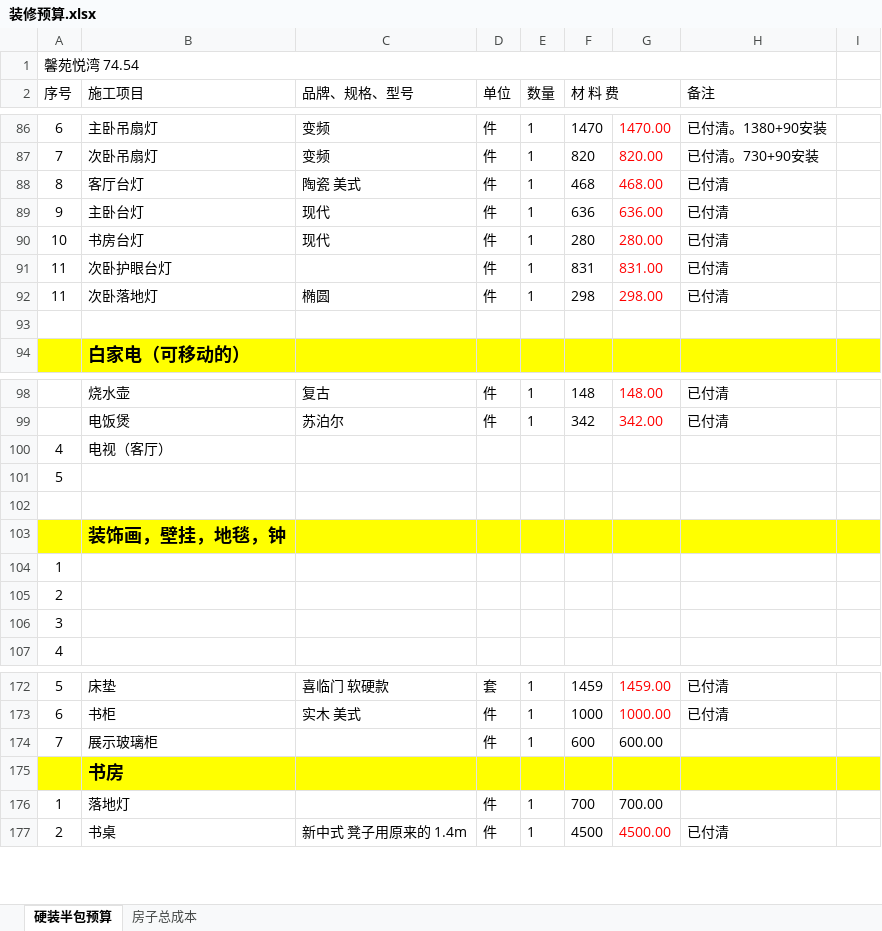
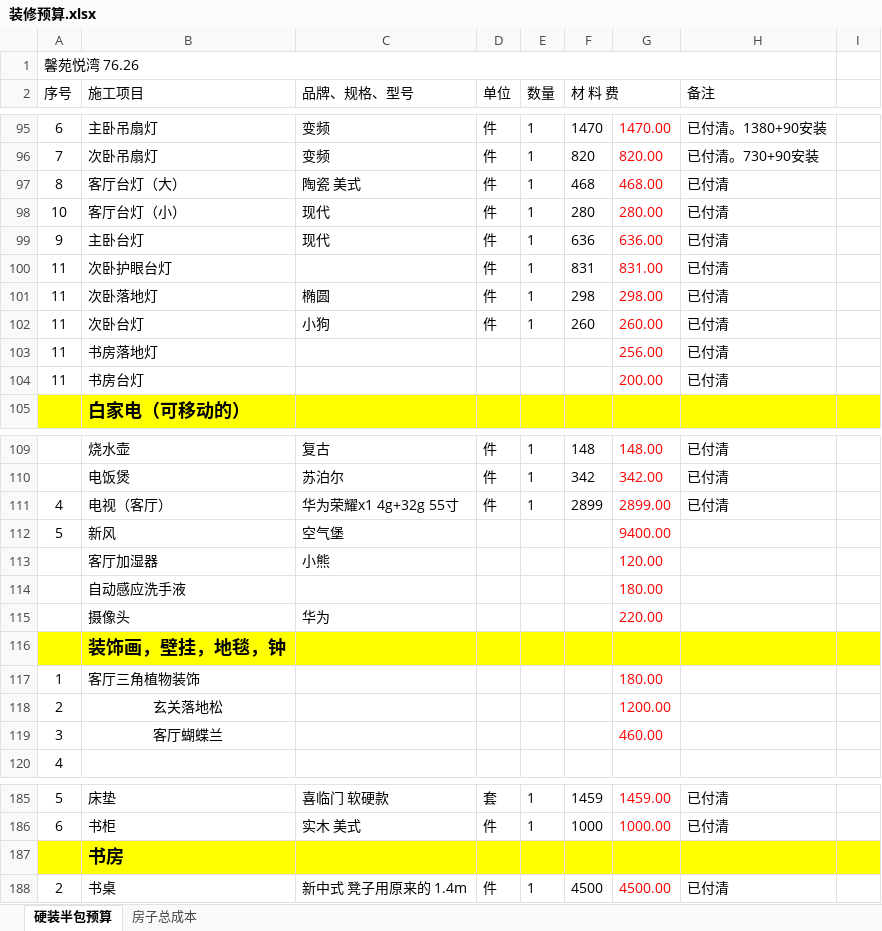
Before and after one commit to shilei-wang/waterdrop, an Excel workbook: common/iris_home/装修预算.xlsx, sheet 硬装半包预算, drawn as a sheet; only a part is shown, gaps mark what is left out; values as stored, in another font and other column widths than the file's, no borders; removed rows and columns are numbered as before the commit, all else as after; the diff covers the shown part only; the diff names each change by its address in the sheet, - before the commit and + after, or states it on an @@ line.

```diff
--- a/common/iris_home/装修预算.xlsx (sheet 硬装半包预算)
+++ b/common/iris_home/装修预算.xlsx (sheet 硬装半包预算)
-A1 (序号): 馨苑悦湾 74.54
+A1 (序号): 馨苑悦湾 76.26
-B97 (施工项目): 客厅台灯
+B97 (施工项目): 客厅台灯（大）
+row 98: 10 | 客厅台灯（小） | 现代 | 件 | 1 | 280 | 280.00 | 已付清
-row 90: 10 | 书房台灯 | 现代 | 件 | 1 | 280 | 280.00 | 已付清
-row 102: (empty)
+row 102: 11 | 次卧台灯 | 小狗 | 件 | 1 | 260 | 260.00 | 已付清
+row 103: 11 | 书房落地灯 |  |  |  |  | 256.00 | 已付清
+row 104: 11 | 书房台灯 |  |  |  |  | 200.00 | 已付清
-row 100: 4 | 电视（客厅）
-row 101: 5
-row 111: (empty)
+row 111: 4 | 电视（客厅） | 华为荣耀x1 4g+32g 55寸 | 件 | 1 | 2899 | 2899.00 | 已付清
+row 112: 5 | 新风 | 空气堡 |  |  |  | 9400.00
+row 113:  | 客厅加湿器 | 小熊 |  |  |  | 120.00
+row 114:  | 自动感应洗手液 |  |  |  |  | 180.00
+row 115:  | 摄像头 | 华为 |  |  |  | 220.00
-B117 (施工项目): (empty)
+B117 (施工项目): 客厅三角植物装饰
-G117: (empty)
+G117: 180.00
-B118 (施工项目): (empty)
+B118 (施工项目): 玄关落地松
-G118: (empty)
+G118: 1200.00
-B119 (施工项目): (empty)
+B119 (施工项目): 客厅蝴蝶兰
-G119: (empty)
+G119: 460.00
-row 174: 7 | 展示玻璃柜 |  | 件 | 1 | 600 | 600.00
-row 176: 1 | 落地灯 |  | 件 | 1 | 700 | 700.00
```
Also changed, not shown: 14 added rows, 3 removed rows and 2 edited cells elsewhere in this sheet, formulas that keep their value, 4 other files.
